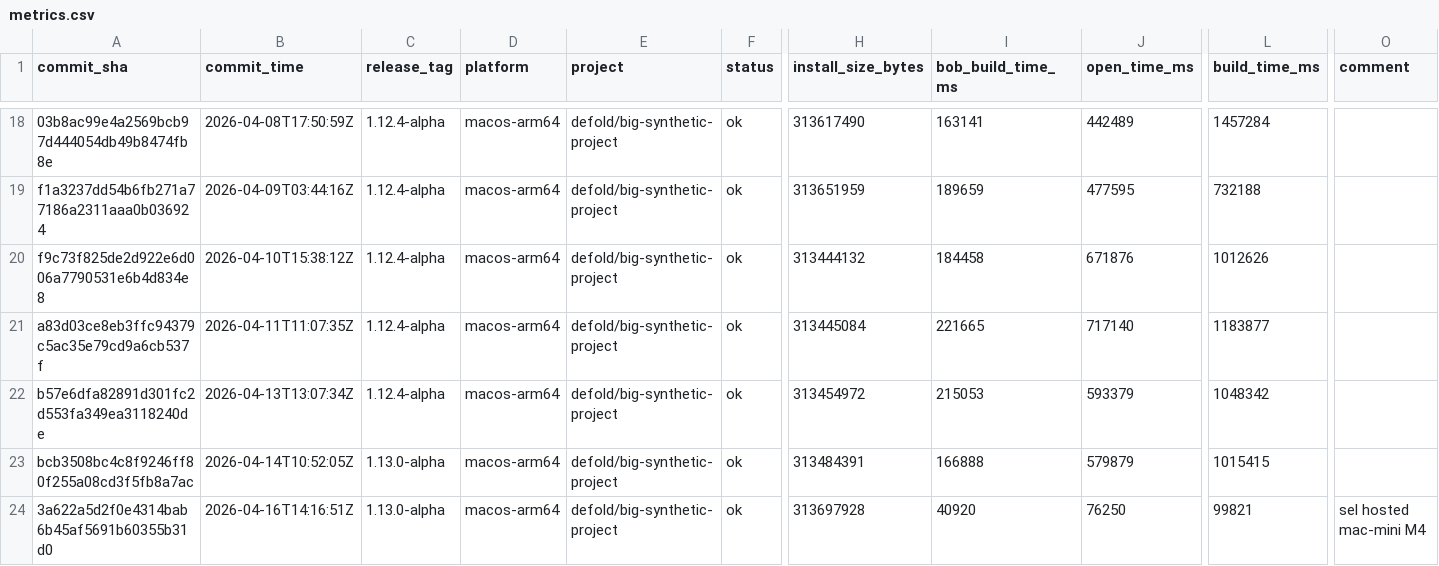
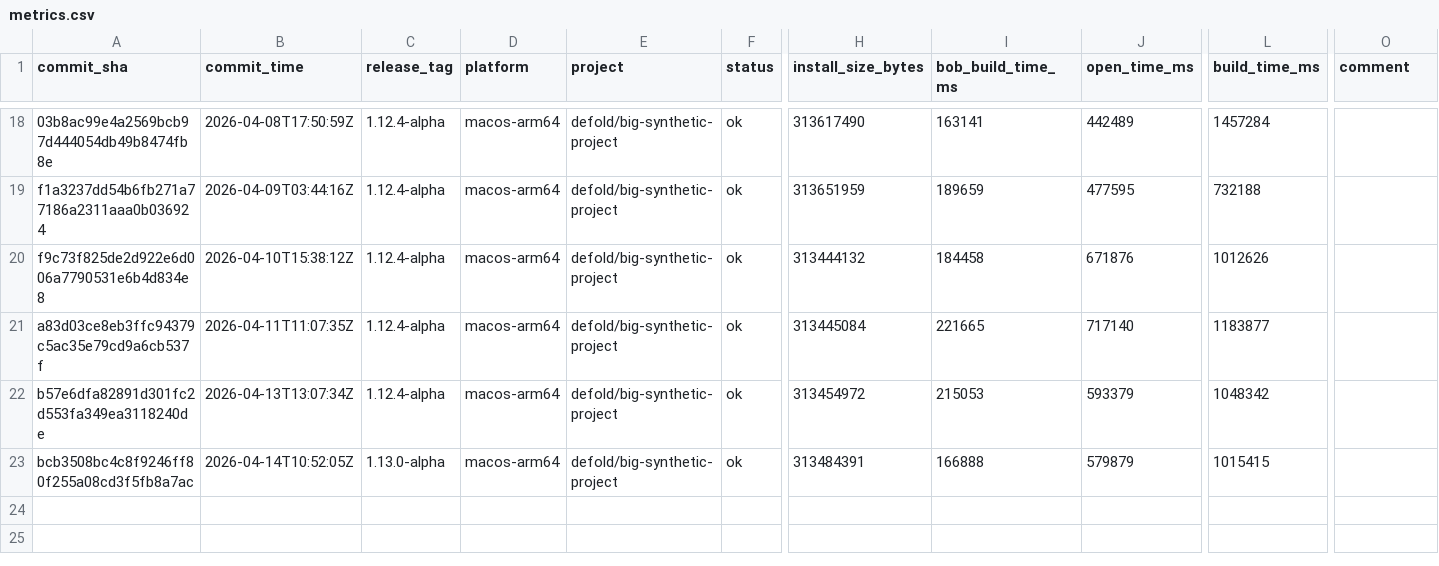
Before and after one commit to defold/editor-metrics, a CSV file: data/metrics.csv, drawn as a sheet; only a part is shown, gaps mark what is left out; rows hold the shown columns only; the diff names each change by its address in the sheet, - before the commit and + after, or states it on an @@ line.

Commit message:
Revert "Update metrics for 3a622a5d2f0e"
This reverts commit 20acad0e4c3fa2fe579b1f1817647073c9ac00f4.

```diff
--- a/data/metrics.csv
+++ b/data/metrics.csv
-row 24: 3a622a5d2f0e4314bab6b45af5691b60355b31d0 | 2026-04-16T14:16:51Z | 1.13.0-alpha | macos-arm64 | defold/big-synthetic-project | ok | 313697928 | 40920 | 76250 | 99821 | sel hosted mac-mini M4
```
Also changed, not shown: 7 other files.
